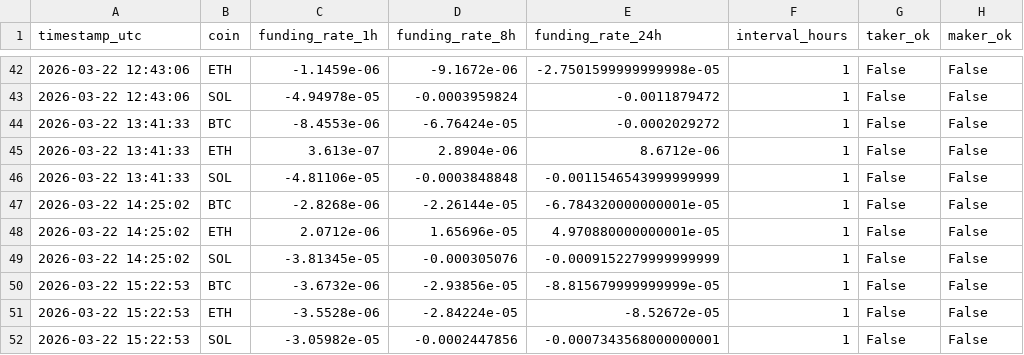
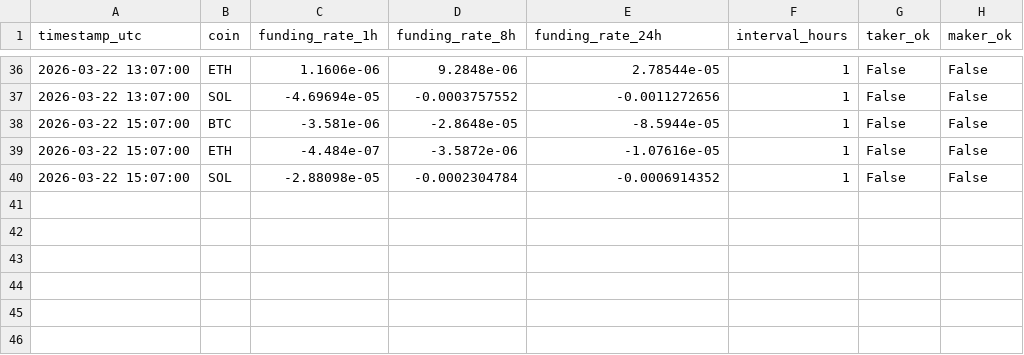
Before and after one commit to OtosanCreation/MindRaid, a CSV file: data/funding_log.csv, drawn as a sheet; only a part is shown, gaps mark what is left out; the diff covers the shown part only.

```diff
--- a/data/funding_log.csv
+++ b/data/funding_log.csv
@@ -42,11 +36,5 @@ timestamp_utc,coin,funding_rate_1h,funding_rate_8h,funding_rate_24h,interval_hou
-2026-03-22 12:43:06,ETH,-1.1459e-06,-9.1672e-06,-2.7501599999999998e-05,1,False,False
-2026-03-22 12:43:06,SOL,-4.94978e-05,-0.0003959824,-0.0011879472,1,False,False
-2026-03-22 13:41:33,BTC,-8.4553e-06,-6.76424e-05,-0.0002029272,1,False,False
-2026-03-22 13:41:33,ETH,3.613e-07,2.8904e-06,8.6712e-06,1,False,False
-2026-03-22 13:41:33,SOL,-4.81106e-05,-0.0003848848,-0.0011546543999999999,1,False,False
-2026-03-22 14:25:02,BTC,-2.8268e-06,-2.26144e-05,-6.784320000000001e-05,1,False,False
-2026-03-22 14:25:02,ETH,2.0712e-06,1.65696e-05,4.970880000000001e-05,1,False,False
-2026-03-22 14:25:02,SOL,-3.81345e-05,-0.000305076,-0.0009152279999999999,1,False,False
-2026-03-22 15:22:53,BTC,-3.6732e-06,-2.93856e-05,-8.815679999999999e-05,1,False,False
-2026-03-22 15:22:53,ETH,-3.5528e-06,-2.84224e-05,-8.52672e-05,1,False,False
-2026-03-22 15:22:53,SOL,-3.05982e-05,-0.0002447856,-0.0007343568000000001,1,False,False
+2026-03-22 13:07:00,ETH,1.1606e-06,9.2848e-06,2.78544e-05,1,False,False
+2026-03-22 13:07:00,SOL,-4.69694e-05,-0.0003757552,-0.0011272656,1,False,False
+2026-03-22 15:07:00,BTC,-3.581e-06,-2.8648e-05,-8.5944e-05,1,False,False
+2026-03-22 15:07:00,ETH,-4.484e-07,-3.5872e-06,-1.07616e-05,1,False,False
+2026-03-22 15:07:00,SOL,-2.88098e-05,-0.0002304784,-0.0006914352,1,False,False
```
Also changed, not shown: 6 removed rows and 28 edited cells elsewhere in this file, 1 other file.
